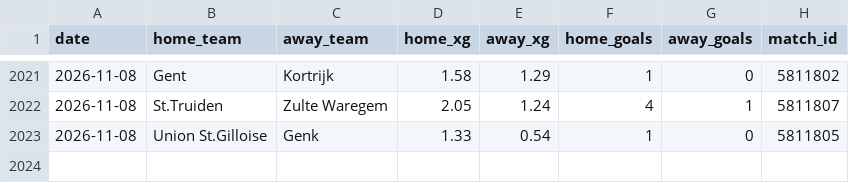
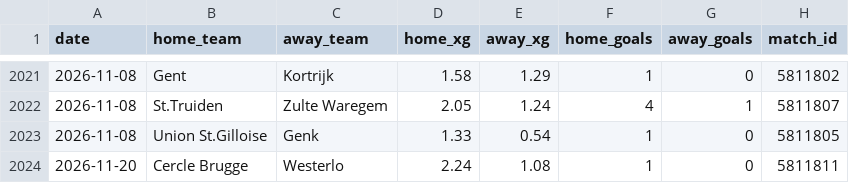
Before and after one commit to AVanneste/sports-analytics-platform, a CSV file: Football/data/raw/xg/Belgium.csv, drawn as a sheet; only a part is shown, gaps mark what is left out.

```diff
--- a/Football/data/raw/xg/Belgium.csv
+++ b/Football/data/raw/xg/Belgium.csv
@@ -2023 +2023,2 @@ date,home_team,away_team,home_xg,away_xg,home_goals,away_goals,match_id
 2026-11-08,Union St.Gilloise,Genk,1.33,0.54,1,0,5811805
+2026-11-20,Cercle Brugge,Westerlo,2.24,1.08,1,0,5811811
```
Also changed, not shown: 13 other files.
